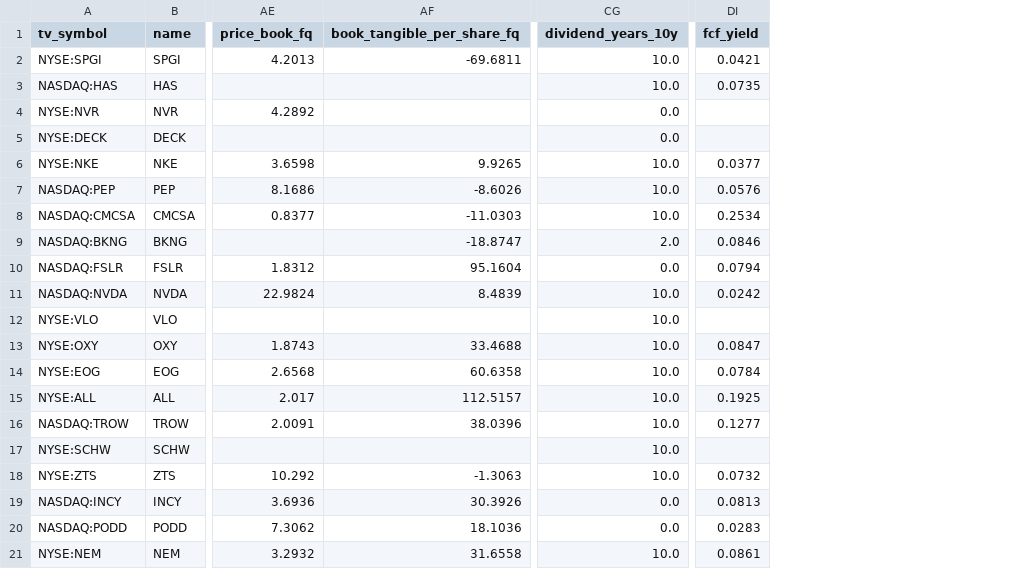
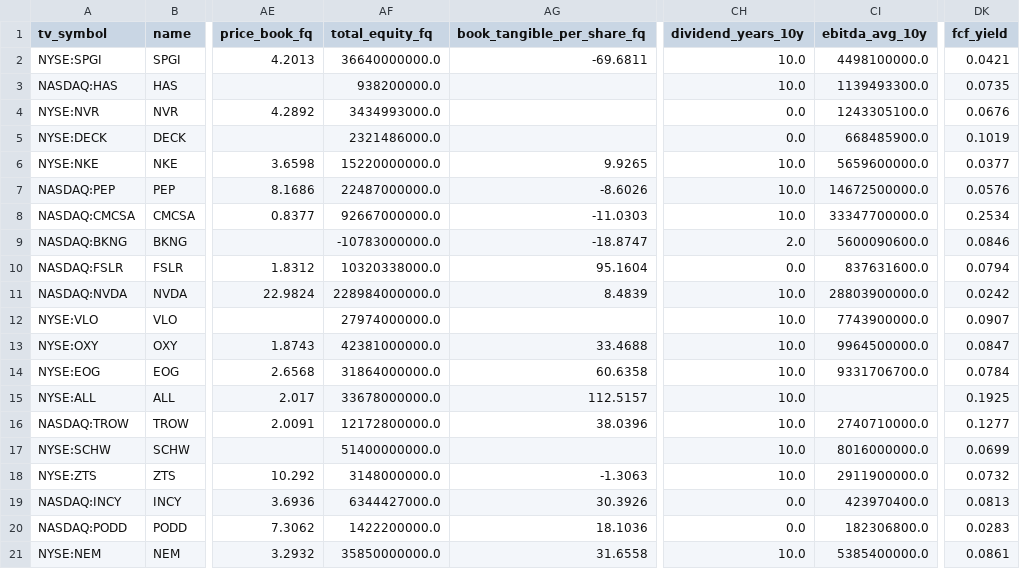
Before and after one commit to khalilvandian/Stock-analysis, a CSV file: data/screener/top.csv, drawn as a sheet; only a part is shown, gaps mark what is left out; addresses are those after the commit; the diff names each change by its address in the sheet, - before the commit and + after, or states it on an @@ line.

```diff
--- a/data/screener/top.csv
+++ b/data/screener/top.csv
+column AF (total_equity_fq), rows 2-21: 36640000000.0 | 938200000.0 | 3434993000.0 | 2321486000.0 | 15220000000.0 | 22487000000.0 | 92667000000.0 | -10783000000.0 | 10320338000.0 | 228984000000.0 | 27974000000.0 | 42381000000.0 | 31864000000.0 | 33678000000.0 | 12172800000.0 | 51400000000.0 | 3148000000.0 | 6344427000.0 | 1422200000.0 | 35850000000.0
+column CI (ebitda_avg_10y), rows 2-21: 4498100000.0 | 1139493300.0 | 1243305100.0 | 668485900.0 | 5659600000.0 | 14672500000.0 | 33347700000.0 | 5600090600.0 | 837631600.0 | 28803900000.0 | 7743900000.0 | 9964500000.0 | 9331706700.0 |  | 2740710000.0 | 8016000000.0 | 2911900000.0 | 423970400.0 | 182306800.0 | 5385400000.0
-DK4 (fcf_yield): (empty)
+DK4 (fcf_yield): 0.0676
-DK5 (fcf_yield): (empty)
+DK5 (fcf_yield): 0.1019
-DK12 (fcf_yield): (empty)
+DK12 (fcf_yield): 0.0907
-DK17 (fcf_yield): (empty)
+DK17 (fcf_yield): 0.0699
```
Also changed, not shown: 9 other files.
